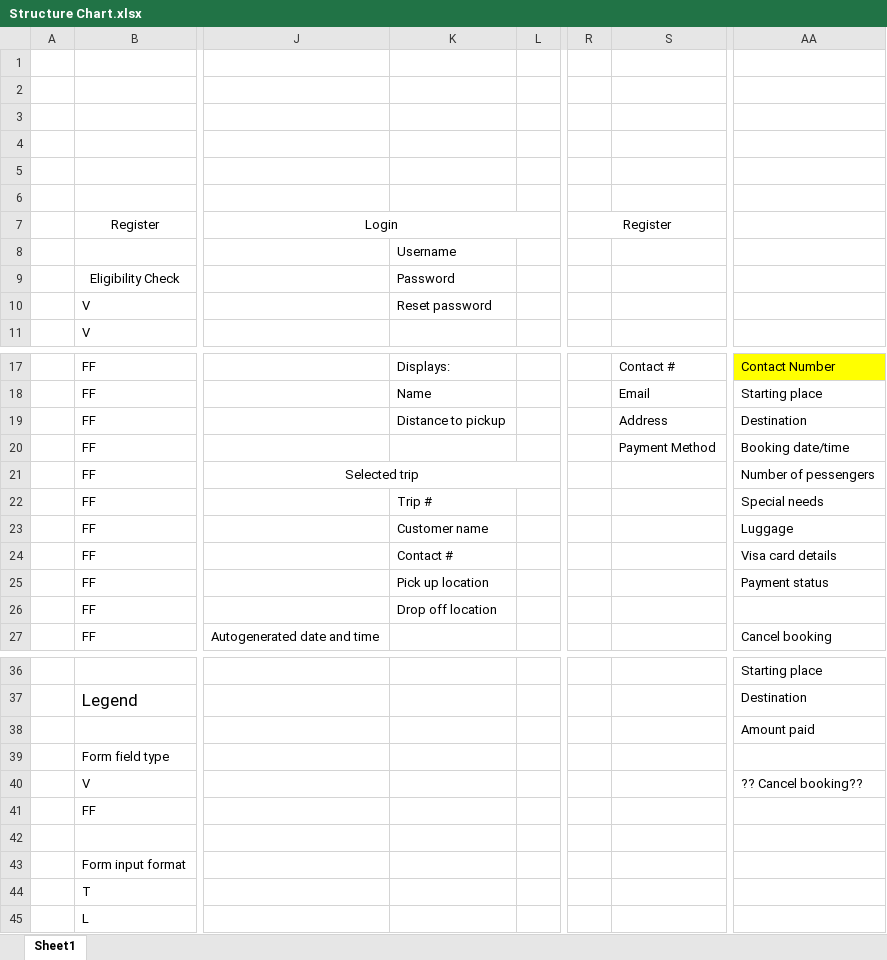
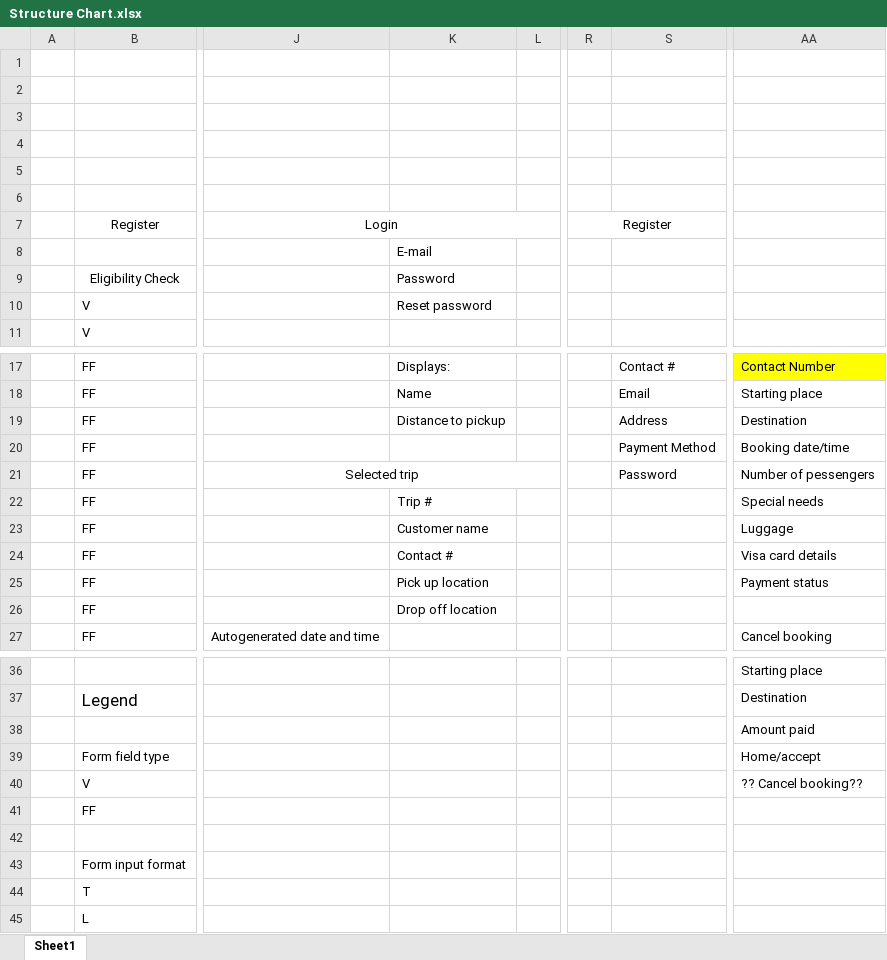
Before and after one commit to csidon/BSE2021cs103_ZEBRA, an Excel workbook: Structure Chart.xlsx, sheet Sheet1, drawn as a sheet; only a part is shown, gaps mark what is left out; values as stored, in another font and other column widths than the file's, no borders; the diff names each change by its address in the sheet, - before the commit and + after, or states it on an @@ line.

```diff
--- a/Structure Chart.xlsx (sheet Sheet1)
+++ b/Structure Chart.xlsx (sheet Sheet1)
-K8: Username
+K8: E-mail
-S21: (empty)
+S21: Password
-AA39: (empty)
+AA39: Home/accept
```
Also changed, not shown: 2 other files.
